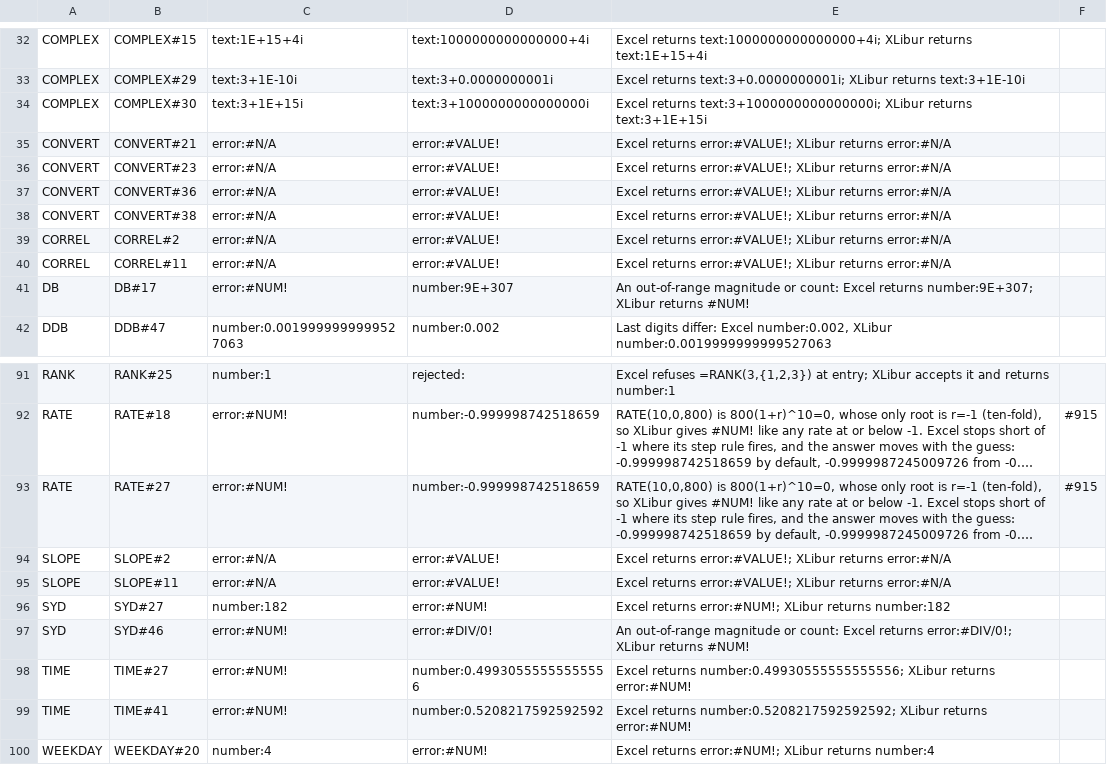
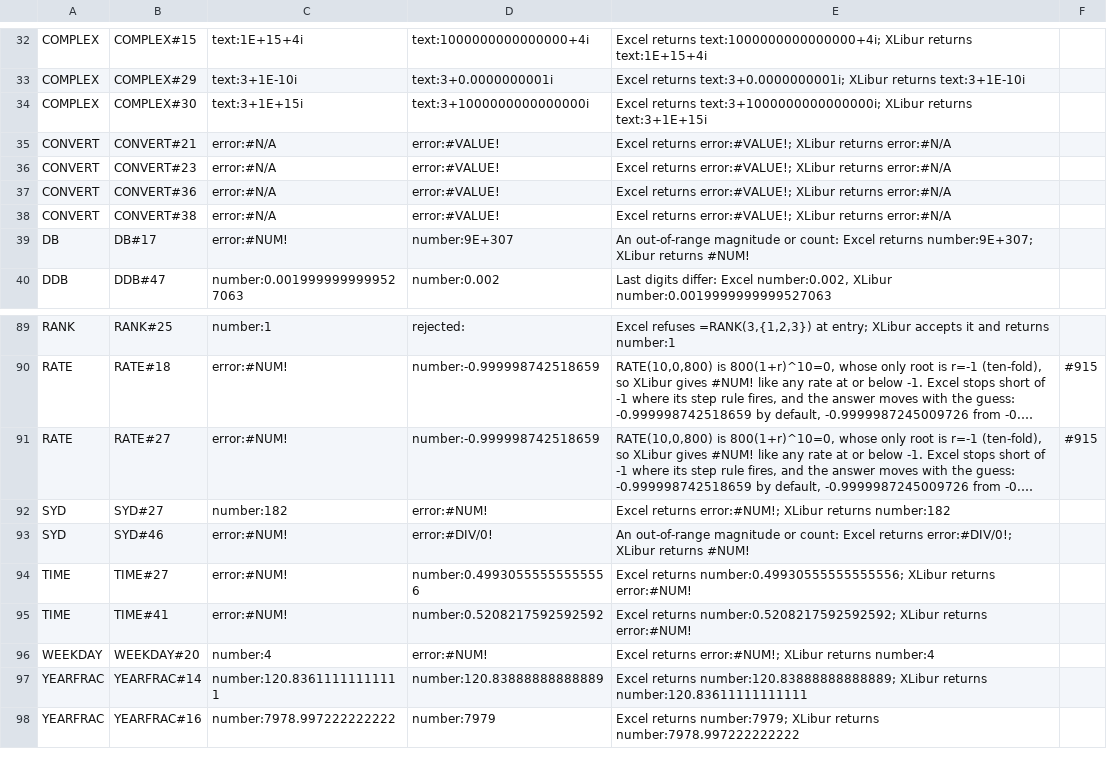
Before and after one commit to XLibur/XLibur, a TSV file: src/XLibur.Tests/Resource/Other/FormulaConformance/known-diffs.tsv, drawn as a sheet; only a part is shown, gaps mark what is left out; the shorter side is filled out with more unchanged rows; long unchanged cells end in …; the diff names each change by its address in the sheet, - before the commit and + after, or states it on an @@ line.

Commit message:
fix(calc): return #VALUE! for a single blank cell in the paired regression functions
Excel gives #VALUE! for CORREL(J10,B1:B5) and SLOPE(B1:B5,J10) when J10 is blank, before it compares the sizes. The check is in the pair reader shared by CORREL, PEARSON, RSQ, COVAR, COVARIANCE.P/S, SLOPE, INTERCEPT, STEYX and FORECAST. Fixes CORREL#2, CORREL#11, SLOPE#2, SLOPE#11 (#894).

```diff
--- a/src/XLibur.Tests/Resource/Other/FormulaConformance/known-diffs.tsv
+++ b/src/XLibur.Tests/Resource/Other/FormulaConformance/known-diffs.tsv
-row 39: CORREL | CORREL#2 | error:#N/A | error:#VALUE! | Excel returns error:#VALUE!; XLibur returns error:#N/A
-row 40: CORREL | CORREL#11 | error:#N/A | error:#VALUE! | Excel returns error:#VALUE!; XLibur returns error:#N/A
-row 94: SLOPE | SLOPE#2 | error:#N/A | error:#VALUE! | Excel returns error:#VALUE!; XLibur returns error:#N/A
-row 95: SLOPE | SLOPE#11 | error:#N/A | error:#VALUE! | Excel returns error:#VALUE!; XLibur returns error:#N/A
```
Also changed, not shown: 1 other file.
